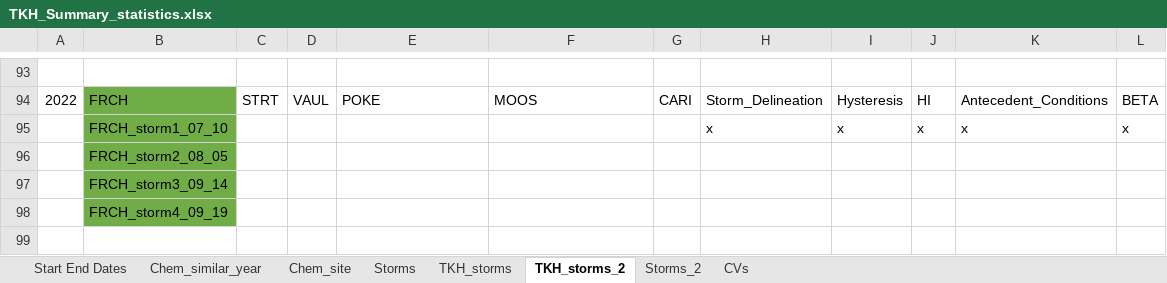
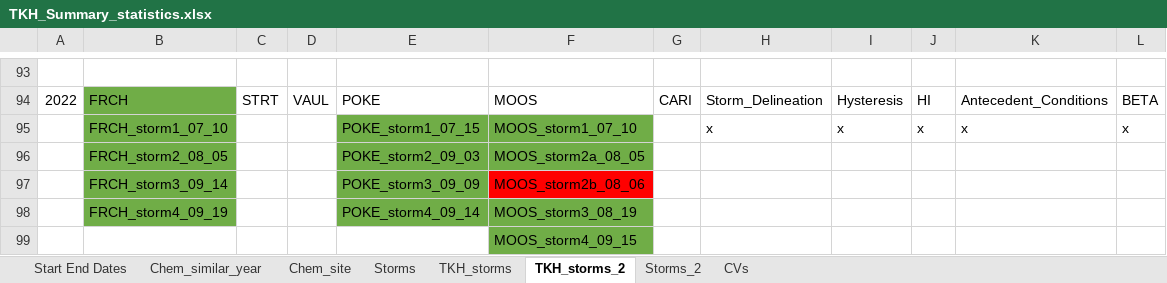
Before and after one commit to JakeCavaiani/Storms_clean_repo, an Excel workbook: Output_from_analysis/TKH_Summary_statistics.xlsx, sheet TKH_storms_2, drawn as a sheet; only a part is shown, gaps mark what is left out; values as stored, in another font and other column widths than the file's, no borders; removed rows and columns are numbered as before the commit, all else as after; the diff names each change by its address in the sheet, - before the commit and + after, or states it on an @@ line.

Commit message:
TKH_summary_Stats

```diff
--- a/Output_from_analysis/TKH_Summary_statistics.xlsx (sheet TKH_storms_2)
+++ b/Output_from_analysis/TKH_Summary_statistics.xlsx (sheet TKH_storms_2)
-E95: (empty)
+E95: POKE_storm1_07_15
-E95:F95 fill: none
+E95:F95 fill: #70AD47
-F95: (empty)
+F95: MOOS_storm1_07_10
-row 96:  | FRCH_storm2_08_05
-row 97:  | FRCH_storm3_09_14
-row 98:  | FRCH_storm4_09_19
+row 96:  | FRCH_storm2_08_05 |  |  | POKE_storm2_09_03 | MOOS_storm2a_08_05
+row 97:  | FRCH_storm3_09_14 |  |  | POKE_storm3_09_09 | MOOS_storm2b_08_06
+row 98:  | FRCH_storm4_09_19 |  |  | POKE_storm4_09_14 | MOOS_storm3_08_19
+row 99:  |  |  |  |  | MOOS_storm4_09_15
```
Also changed, not shown: sheet TKH_storms.
